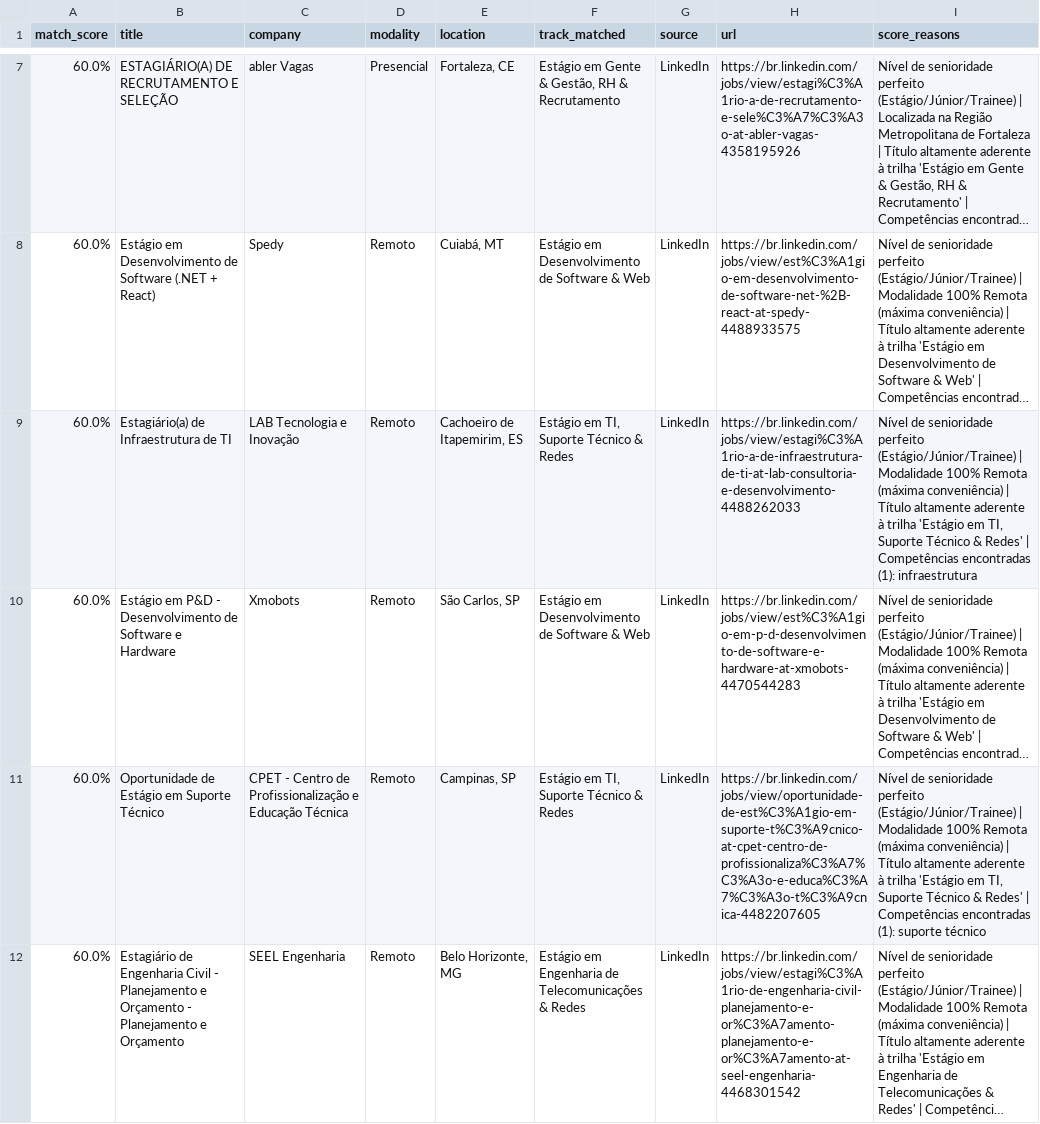
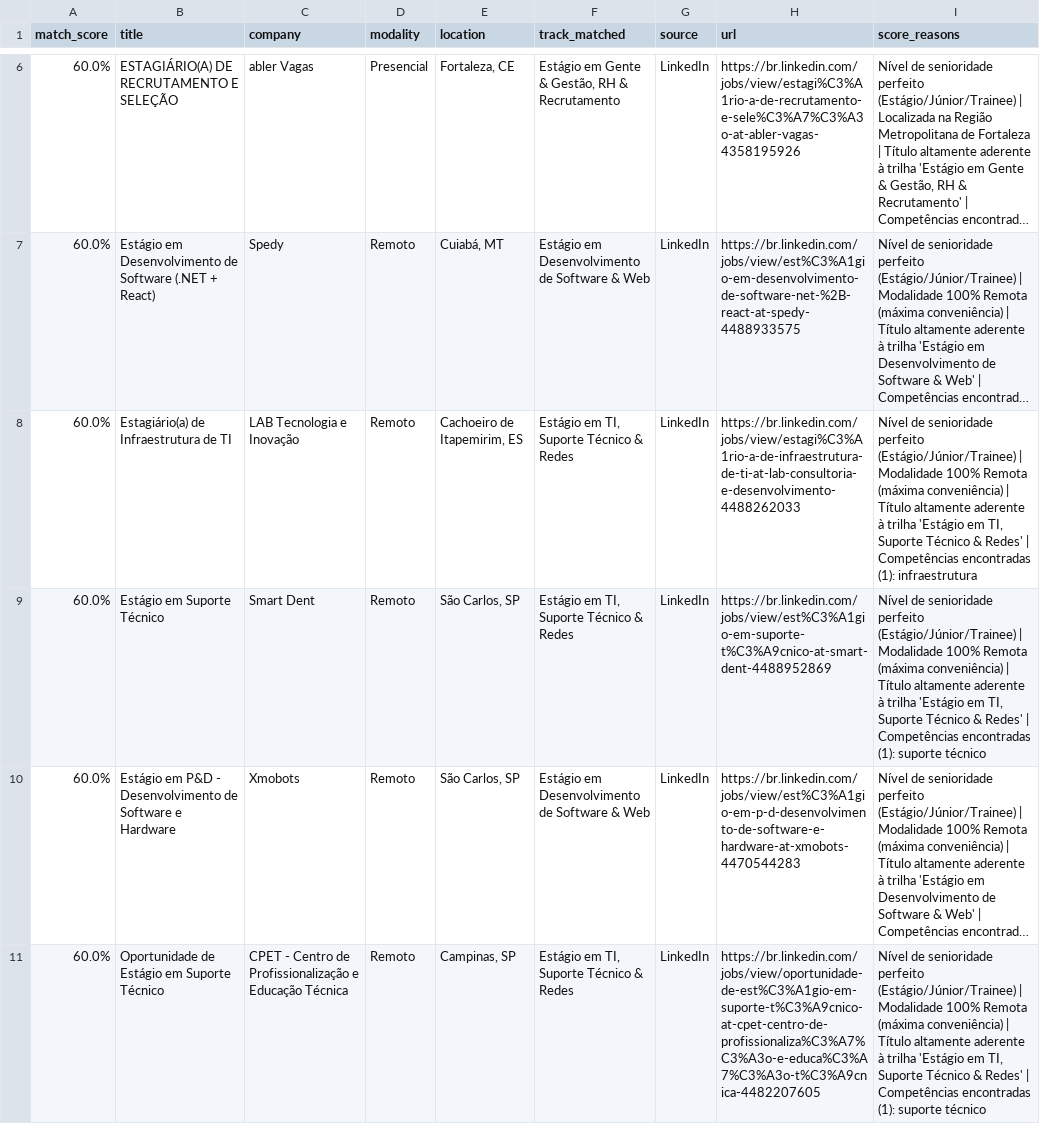
Before and after one commit to Loogan23/LoganJobRadar, a CSV file: output/vagas_compativeis.csv, drawn as a sheet; only a part is shown, gaps mark what is left out; the shorter side is filled out with more unchanged rows; long unchanged cells end in …; the diff covers the shown part only; the diff names each change by its address in the sheet, - before the commit and + after, or states it on an @@ line.

```diff
--- a/output/vagas_compativeis.csv
+++ b/output/vagas_compativeis.csv
+row 9: 60.0% | Estágio em Suporte Técnico | Smart Dent | Remoto | São Carlos, SP | Estágio em TI, Suporte Técnico & Redes | LinkedIn | https://br.linkedin.com/jobs/view/est%C3%A1gio-em-suporte-t%C3%A9cnico-at-smart-dent-4488952869 | Nível de senioridade perfeito (Estágio/Júnior/Trainee) | Modalidade 100% Remota (máxima conveniência) | Título altamente aderente à trilha 'Estágio em TI, Suporte Técnico & Redes' | Competências encontradas (1): suporte técnico
```
Also changed, not shown: 6 added rows, 2 removed rows, 1 moved row and 6 edited cells elsewhere in this file, 1 other file.
